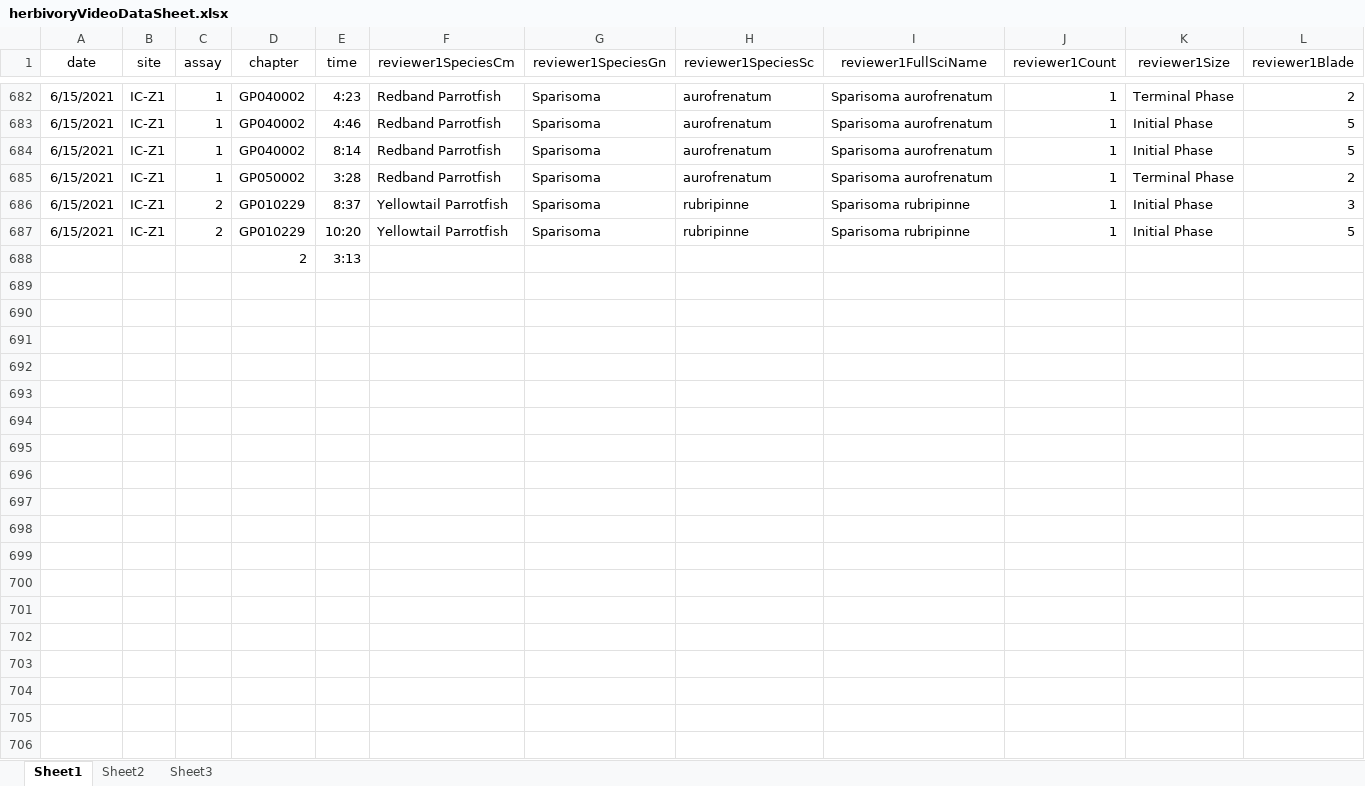
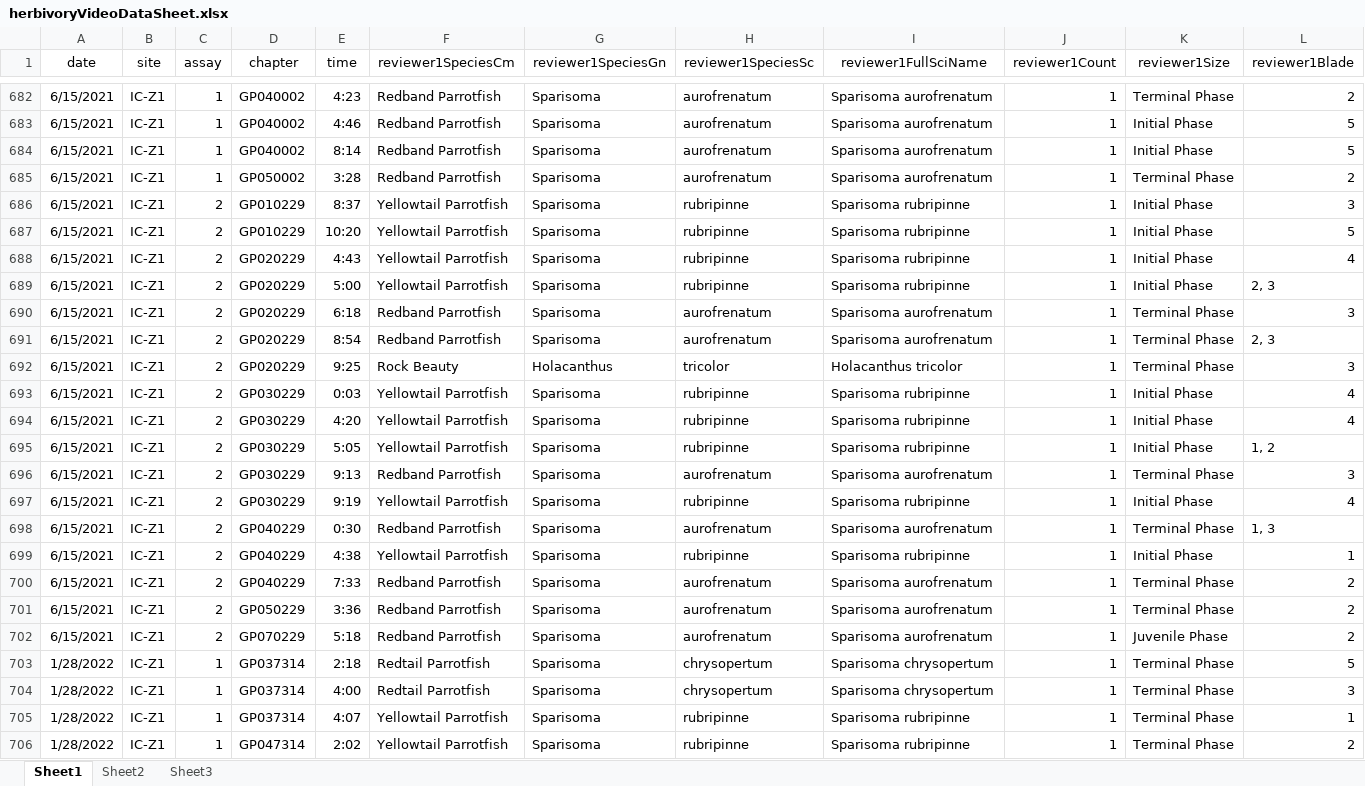
Before and after one commit to icombs2017/photogrammetryNOAA, an Excel workbook: herbivory/data/herbivoryVideoDataSheet.xlsx, sheet Sheet1, drawn as a sheet; only a part is shown, gaps mark what is left out; values as stored, in another font and other column widths than the file's, no borders; removed rows and columns are numbered as before the commit, all else as after; rows hold the shown columns only; the diff covers the shown part only; the diff names each change by its address in the sheet, - before the commit and + after, or states it on an @@ line.

Commit message:
Update herbivoryVideoDataSheet.xlsx

```diff
--- a/herbivory/data/herbivoryVideoDataSheet.xlsx (sheet Sheet1)
+++ b/herbivory/data/herbivoryVideoDataSheet.xlsx (sheet Sheet1)
-row 688:  |  |  | 2 | 3:13
+row 688: 6/15/2021 | IC-Z1 | 2 | GP020229 | 4:43 | Yellowtail Parrotfish | Sparisoma | rubripinne | Sparisoma rubripinne | 1 | Initial Phase | 4
+row 689: 6/15/2021 | IC-Z1 | 2 | GP020229 | 5:00 | Yellowtail Parrotfish | Sparisoma | rubripinne | Sparisoma rubripinne | 1 | Initial Phase | 2, 3
+row 690: 6/15/2021 | IC-Z1 | 2 | GP020229 | 6:18 | Redband Parrotfish | Sparisoma | aurofrenatum | Sparisoma aurofrenatum | 1 | Terminal Phase | 3
+row 691: 6/15/2021 | IC-Z1 | 2 | GP020229 | 8:54 | Redband Parrotfish | Sparisoma | aurofrenatum | Sparisoma aurofrenatum | 1 | Terminal Phase | 2, 3
+row 692: 6/15/2021 | IC-Z1 | 2 | GP020229 | 9:25 | Rock Beauty | Holacanthus | tricolor | Holacanthus tricolor | 1 | Terminal Phase | 3
+row 693: 6/15/2021 | IC-Z1 | 2 | GP030229 | 0:03 | Yellowtail Parrotfish | Sparisoma | rubripinne | Sparisoma rubripinne | 1 | Initial Phase | 4
+row 694: 6/15/2021 | IC-Z1 | 2 | GP030229 | 4:20 | Yellowtail Parrotfish | Sparisoma | rubripinne | Sparisoma rubripinne | 1 | Initial Phase | 4
+row 695: 6/15/2021 | IC-Z1 | 2 | GP030229 | 5:05 | Yellowtail Parrotfish | Sparisoma | rubripinne | Sparisoma rubripinne | 1 | Initial Phase | 1, 2
+row 696: 6/15/2021 | IC-Z1 | 2 | GP030229 | 9:13 | Redband Parrotfish | Sparisoma | aurofrenatum | Sparisoma aurofrenatum | 1 | Terminal Phase | 3
+row 697: 6/15/2021 | IC-Z1 | 2 | GP030229 | 9:19 | Yellowtail Parrotfish | Sparisoma | rubripinne | Sparisoma rubripinne | 1 | Initial Phase | 4
+row 698: 6/15/2021 | IC-Z1 | 2 | GP040229 | 0:30 | Redband Parrotfish | Sparisoma | aurofrenatum | Sparisoma aurofrenatum | 1 | Terminal Phase | 1, 3
+row 699: 6/15/2021 | IC-Z1 | 2 | GP040229 | 4:38 | Yellowtail Parrotfish | Sparisoma | rubripinne | Sparisoma rubripinne | 1 | Initial Phase | 1
+row 700: 6/15/2021 | IC-Z1 | 2 | GP040229 | 7:33 | Redband Parrotfish | Sparisoma | aurofrenatum | Sparisoma aurofrenatum | 1 | Terminal Phase | 2
+row 701: 6/15/2021 | IC-Z1 | 2 | GP050229 | 3:36 | Redband Parrotfish | Sparisoma | aurofrenatum | Sparisoma aurofrenatum | 1 | Terminal Phase | 2
+row 702: 6/15/2021 | IC-Z1 | 2 | GP070229 | 5:18 | Redband Parrotfish | Sparisoma | aurofrenatum | Sparisoma aurofrenatum | 1 | Juvenile Phase | 2
+row 703: 1/28/2022 | IC-Z1 | 1 | GP037314 | 2:18 | Redtail Parrotfish | Sparisoma | chrysopertum | Sparisoma chrysopertum | 1 | Terminal Phase | 5
+row 704: 1/28/2022 | IC-Z1 | 1 | GP037314 | 4:00 | Redtail Parrotfish | Sparisoma | chrysopertum | Sparisoma chrysopertum | 1 | Terminal Phase | 3
+row 705: 1/28/2022 | IC-Z1 | 1 | GP037314 | 4:07 | Yellowtail Parrotfish | Sparisoma | rubripinne | Sparisoma rubripinne | 1 | Terminal Phase | 1
+row 706: 1/28/2022 | IC-Z1 | 1 | GP047314 | 2:02 | Yellowtail Parrotfish | Sparisoma | rubripinne | Sparisoma rubripinne | 1 | Terminal Phase | 2
```
Also changed, not shown: 7 added rows elsewhere in this sheet.
